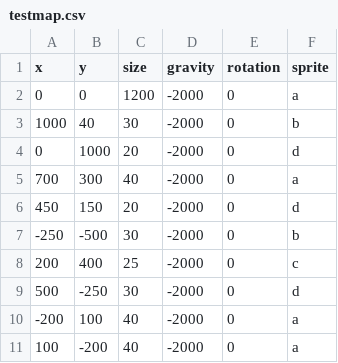
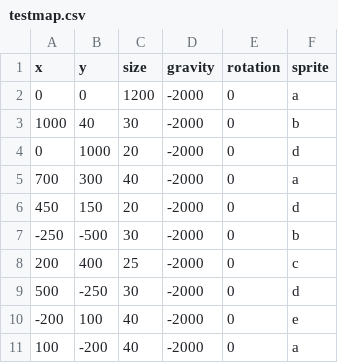
Before and after one commit to mchong-teal/home-tendrils, a CSV file: Tendrils GGJ/Assets/Resources/testmap.csv, drawn as a sheet.

```diff
--- a/Tendrils GGJ/Assets/Resources/testmap.csv
+++ b/Tendrils GGJ/Assets/Resources/testmap.csv
@@ -9,3 +9,3 @@ x,y,size,gravity,rotation,sprite
 500,-250,30,-2000,0,d,
--200,100,40,-2000,0,a,
+-200,100,40,-2000,0,e,
 100,-200,40,-2000,0,a,
```
Also changed, not shown: 6 other files.
